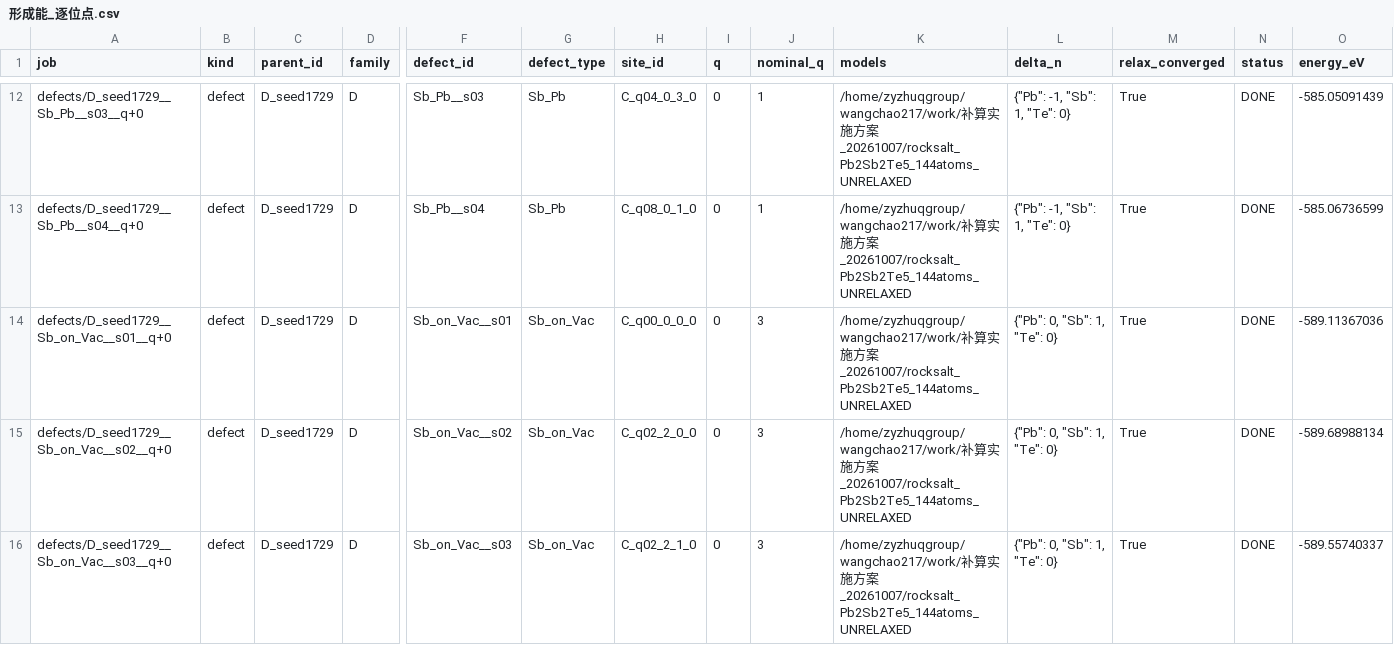
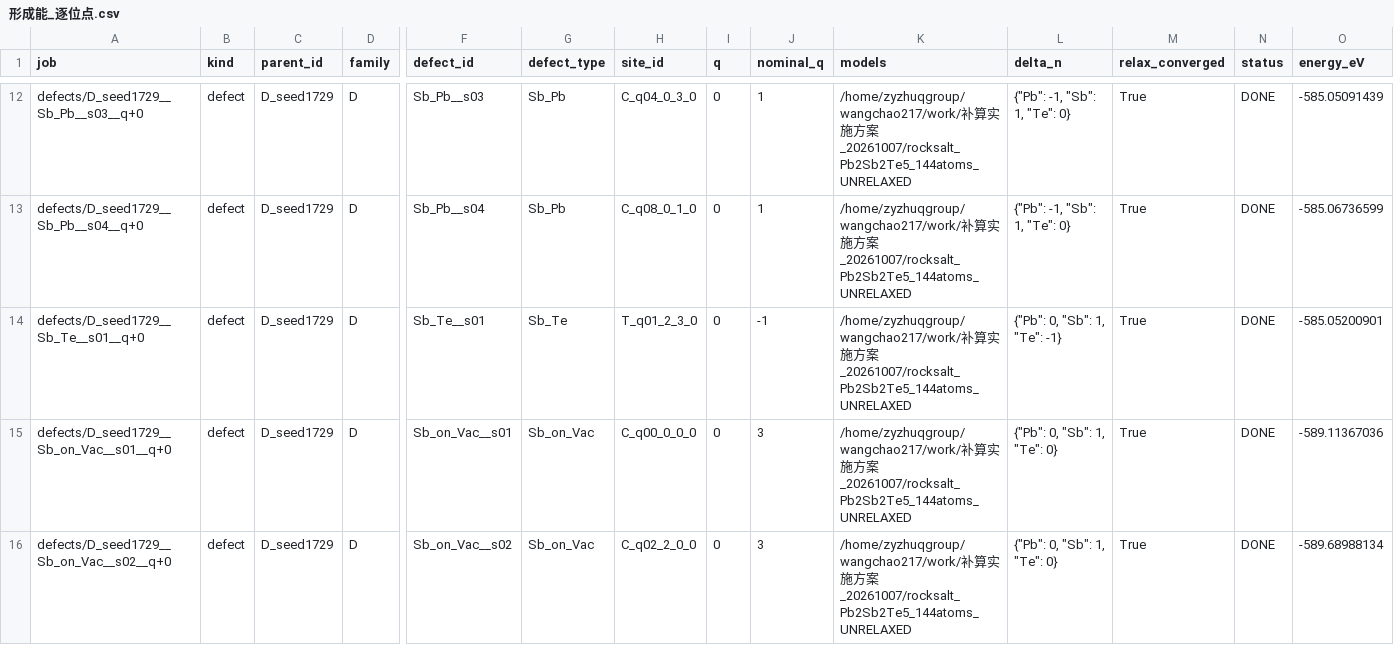
Before and after one commit to Andyw852/A2B2Te5-lone-pair-and-conduction-type, a CSV file: 13_DVO缺陷_VASP流程与分析/结果_第一批/analysis/形成能_逐位点.csv, drawn as a sheet; only a part is shown, gaps mark what is left out; the shorter side is filled out with more unchanged rows; rows hold the shown columns only; the diff names each change by its address in the sheet, - before the commit and + after, or states it on an @@ line.

Commit message:
13_：第 3 阶段 11/18 入库——关键结果：D 相 Sb_Te 受主 1.242 eV，不补偿施主
collect DONE 46 / STATIC_INCOMPLETE 3 / NO_STATIC 11。

核心：D 相 Sb_Te（受主 q=-1）= 1.2416 eV（Te-rich）/ 0.7164（Te-poor）；
      O 相 Sb_Te = 0.940 / 1.192 / 1.417（中位 1.192）/ 0.415-0.891（Te-poor）。
即 Sb_Te 在无序相与有序相几乎相同（1.24 vs 1.19），并未在无序相变便宜。

D 相施主-受主对比（Te-rich 中位，eV）：
  施主：Sb_Pb 0.106、Pb_on_Vac 0.136、Te_Pb 0.274、Sb_on_Vac 0.411、Te_Sb 0.463
  受主：Pb_Sb 0.163、Sb_Te 1.242
  -> Sb_Te 比最便宜施主高 1.14 eV，比第二贵施主(Te_Sb 0.463)仍高 0.78 eV -> 无法补偿

O 相：Pb_Sb 0.142 独大；Sb_Te 0.940-1.417 远高 -> p 型判断不变。

结论：第 3 阶段新增的 5 类缺陷（Sb_Te/Te_on_Vac/Pb_Te/Te_Sb/Te_Pb）均未改变两相主导缺陷判断；
  O 相 Pb_Sb 独大 -> p 型；D 相 5 类施主 0.106-0.463 全面低能、受主仅 Pb_Sb 0.163 -> 施主主导 n 型。
  Claude 之前担心的「Sb_Te 无序相补偿施主」已排除。

剩余 7 个（不影响结论）：D·Pb_Te/D·Te_on_Vac/D·V_Pb/D·V_Sb、O·Te_Pb/O·V_Pb/O·V_Sb。

```diff
--- a/13_DVO缺陷_VASP流程与分析/结果_第一批/analysis/形成能_逐位点.csv
+++ b/13_DVO缺陷_VASP流程与分析/结果_第一批/analysis/形成能_逐位点.csv
+row 14: defects/D_seed1729__Sb_Te__s01__q+0 | defect | D_seed1729 | D | Sb_Te__s01 | Sb_Te | T_q01_2_3_0 | 0 | -1 | /home/zyzhuqgroup/wangchao217/work/补算实施方案_20261007/rocksalt_Pb2Sb2Te5_144atoms_UNRELAXED | {"Pb": 0, "Sb": 1, "Te": -1} | True | DONE | -585.05200901
```
Also changed, not shown: 13_DVO缺陷_VASP流程与分析/结果_第一批/analysis/形成能_家族统计.csv, 13_DVO缺陷_VASP流程与分析/结果_第一批/energies.csv, 3 other files.
